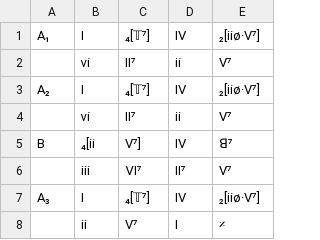
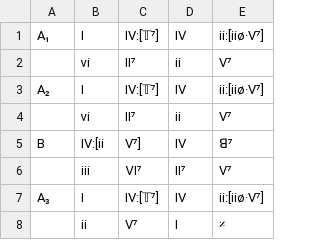
Before and after one commit to ericfont/romanjazz, a TSV file: charts/A-Beautiful-Friendship_𝄆AABA𝄇_Donald-Kahn_Stanley-Styne_1956.tsv, drawn as a sheet.

```diff
--- a/charts/A-Beautiful-Friendship_𝄆AABA𝄇_Donald-Kahn_Stanley-Styne_1956.tsv
+++ b/charts/A-Beautiful-Friendship_𝄆AABA𝄇_Donald-Kahn_Stanley-Styne_1956.tsv
@@ -1,8 +1,8 @@
-A₁	Ⅰ	₄[𝕋⁷]	Ⅳ	₂[ⅱø·Ⅴ⁷]
+A₁	Ⅰ	Ⅳ:[𝕋⁷]	Ⅳ	ⅱ:[ⅱø·Ⅴ⁷]
 	ⅵ	Ⅱ⁷	ⅱ	Ⅴ⁷
-A₂	Ⅰ	₄[𝕋⁷]	Ⅳ	₂[ⅱø·Ⅴ⁷]
+A₂	Ⅰ	Ⅳ:[𝕋⁷]	Ⅳ	ⅱ:[ⅱø·Ⅴ⁷]
 	ⅵ	Ⅱ⁷	ⅱ	Ⅴ⁷
-B	₄[ⅱ	Ⅴ⁷]	Ⅳ	ꓭ⁷
+B	Ⅳ:[ⅱ	Ⅴ⁷]	Ⅳ	ꓭ⁷
 	ⅲ	Ⅵ⁷	Ⅱ⁷	Ⅴ⁷
-A₃	Ⅰ	₄[𝕋⁷]	Ⅳ	₂[ⅱø·Ⅴ⁷]
+A₃	Ⅰ	Ⅳ:[𝕋⁷]	Ⅳ	ⅱ:[ⅱø·Ⅴ⁷]
 	ⅱ	Ⅴ⁷	Ⅰ	𝄎
```
Also changed, not shown: charts/A-Felicidad_Jobim_Vinícius_1958.tsv, charts/A-Foggy-Day_V𝄆ABAC𝄇_George-Gershwin_Ira-Gershwin.tsv, 17 other files.
